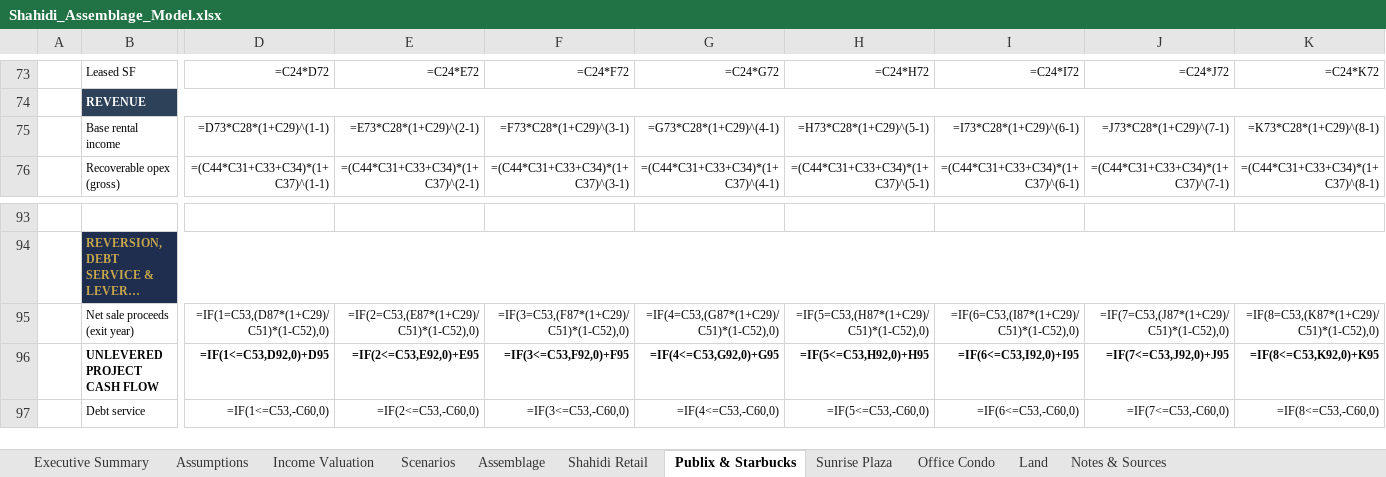
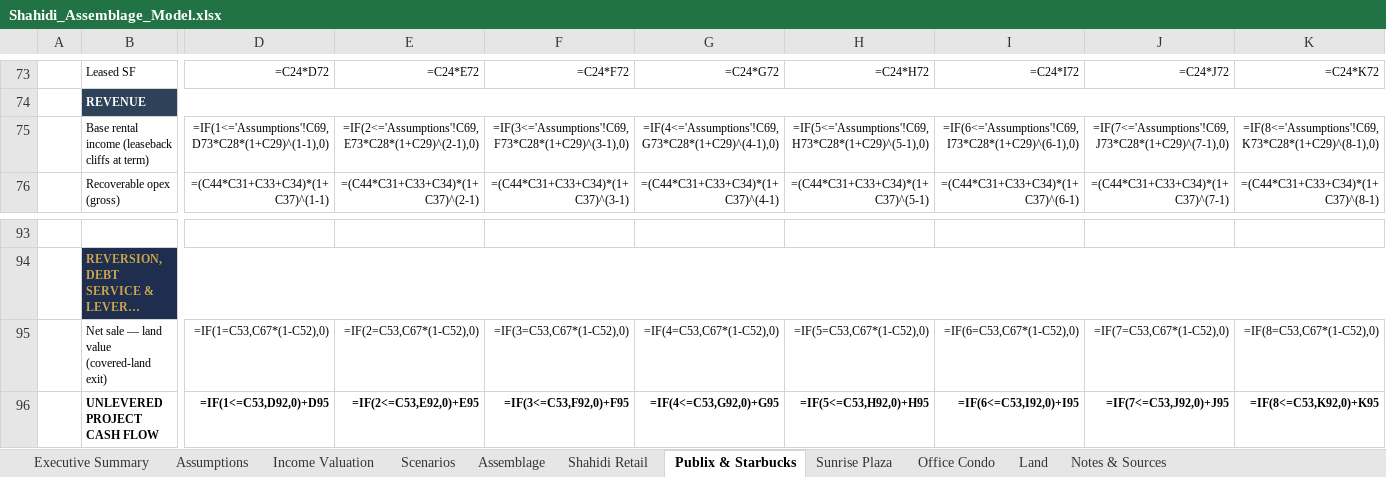
Before and after one commit to aidanesimire-ops/Aida-respository, an Excel workbook: Shahidi_Assemblage_Model.xlsx, sheet Publix & Starbucks, drawn as a sheet; only a part is shown, gaps mark what is left out; the shorter side is filled out with more unchanged rows; long unchanged cells end in …; values as stored, in another font and other column widths than the file's, no borders; formulas without a stored value are shown as written; removed rows and columns are numbered as before the commit, all else as after; rows hold the shown columns only; the diff covers the shown part only; the diff names each change by its address in the sheet, - before the commit and + after, or states it on an @@ line.

```diff
--- a/Shahidi_Assemblage_Model.xlsx (sheet Publix & Starbucks)
+++ b/Shahidi_Assemblage_Model.xlsx (sheet Publix & Starbucks)
-row 75:  | Base rental income | =D73*C28*(1+C29)^(1-1) | =E73*C28*(1+C29)^(2-1) | =F73*C28*(1+C29)^(3-1) | =G73*C28*(1+C29)^(4-1) | =H73*C28*(1+C29)^(5-1) | =I73*C28*(1+C29)^(6-1) | =J73*C28*(1+C29)^(7-1) | =K73*C28*(1+C29)^(8-1)
+row 75:  | Base rental income (leaseback cliffs at term) | =IF(1<='Assumptions'!C69,D73*C28*(1+C29)^(1-1),0) | =IF(2<='Assumptions'!C69,E73*C28*(1+C29)^(2-1),0) | =IF(3<='Assumptions'!C69,F73*C28*(1+C29)^(3-1),0) | =IF(4<='Assumptions'!C69,G73*C28*(1+C29)^(4-1),0) | =IF(5<='Assumptions'!C69,H73*C28*(1+C29)^(5-1),0) | =IF(6<='Assumptions'!C69,I73*C28*(1+C29)^(6-1),0) | =IF(7<='Assumptions'!C69,J73*C28*(1+C29)^(7-1),0) | =IF(8<='Assumptions'!C69,K73*C28*(1+C29)^(8-1),0)
-row 95:  | Net sale proceeds (exit year) | =IF(1=C53,(D87*(1+C29)/C51)*(1-C52),0) | =IF(2=C53,(E87*(1+C29)/C51)*(1-C52),0) | =IF(3=C53,(F87*(1+C29)/C51)*(1-C52),0) | =IF(4=C53,(G87*(1+C29)/C51)*(1-C52),0) | =IF(5=C53,(H87*(1+C29)/C51)*(1-C52),0) | =IF(6=C53,(I87*(1+C29)/C51)*(1-C52),0) | =IF(7=C53,(J87*(1+C29)/C51)*(1-C52),0) | =IF(8=C53,(K87*(1+C29)/C51)*(1-C52),0)
+row 95:  | Net sale — land value (covered-land exit) | =IF(1=C53,C67*(1-C52),0) | =IF(2=C53,C67*(1-C52),0) | =IF(3=C53,C67*(1-C52),0) | =IF(4=C53,C67*(1-C52),0) | =IF(5=C53,C67*(1-C52),0) | =IF(6=C53,C67*(1-C52),0) | =IF(7=C53,C67*(1-C52),0) | =IF(8=C53,C67*(1-C52),0)
```
Also changed, not shown: 8 added rows and 17 edited cells elsewhere in this sheet, sheet Notes & Sources, 3 other files.
